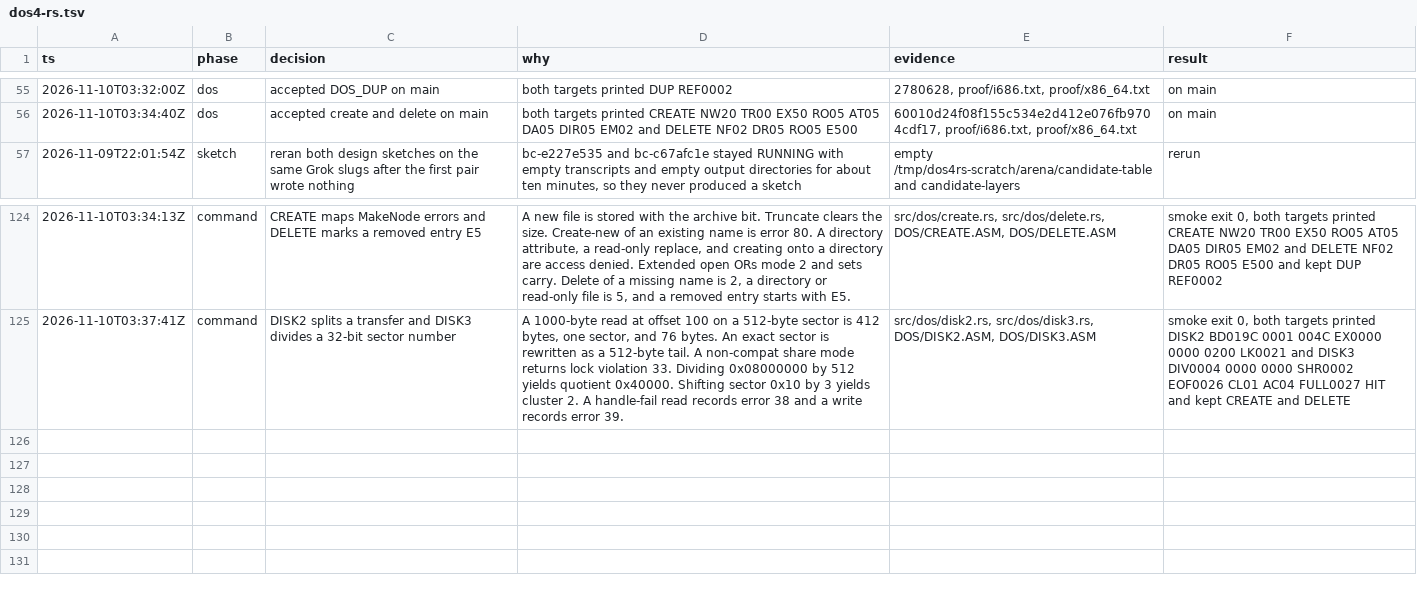
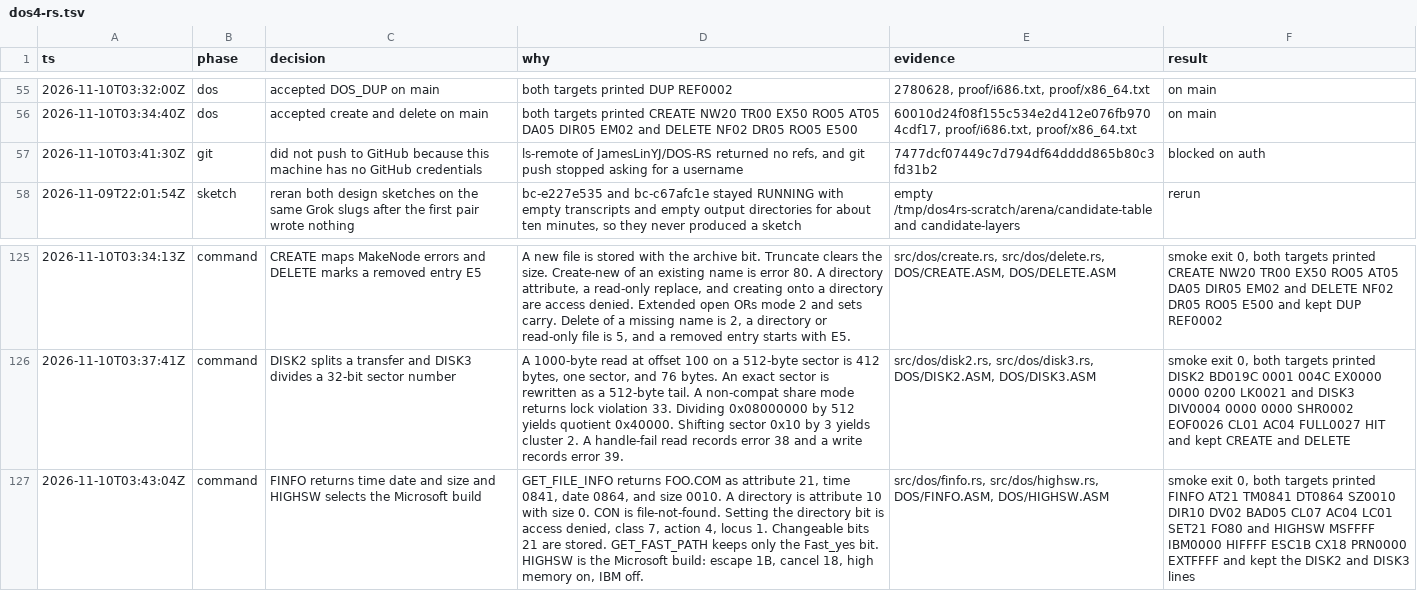
Before and after one commit to JamesLinYJ/DOS-RS, a TSV file: .audit/dos4-rs.tsv, drawn as a sheet; only a part is shown, gaps mark what is left out; the diff names each change by its address in the sheet, - before the commit and + after, or states it on an @@ line.

Commit message:
feat(dos): return file time and size
GET_FILE_INFO reports the stamp and length, and a directory attribute
is rejected. The Microsoft build switches select escape and high memory.

```diff
--- a/.audit/dos4-rs.tsv
+++ b/.audit/dos4-rs.tsv
+row 57: 2026-11-10T03:41:30Z | git | did not push to GitHub because this machine has no GitHub credentials | ls-remote of JamesLinYJ/DOS-RS returned no refs, and git push stopped asking for a username | 7477dcf07449c7d794df64dddd865b80c3fd31b2 | blocked on auth
+row 127: 2026-11-10T03:43:04Z | command | FINFO returns time date and size and HIGHSW selects the Microsoft build | GET_FILE_INFO returns FOO.COM as attribute 21, time 0841, date 0864, and size 0010. A directory is attribute 10 with size 0. CON is file-not-found. Setting the directory bit is access denied, class 7, action 4, locus 1. Changeable bits 21 are stored. GET_FAST_PATH keeps only the Fast_yes bit. HIGHSW is the Microsoft build: escape 1B, cancel 18, high memory on, IBM off. | src/dos/finfo.rs, src/dos/highsw.rs, DOS/FINFO.ASM, DOS/HIGHSW.ASM | smoke exit 0, both targets printed FINFO AT21 TM0841 DT0864 SZ0010 DIR10 DV02 BAD05 CL07 AC04 LC01 SET21 FO80 and HIGHSW MSFFFF IBM0000 HIFFFF ESC1B CX18 PRN0000 EXTFFFF and kept the DISK2 and DISK3 lines
```
Also changed, not shown: checklist/v4.0.tsv, 8 other files.
